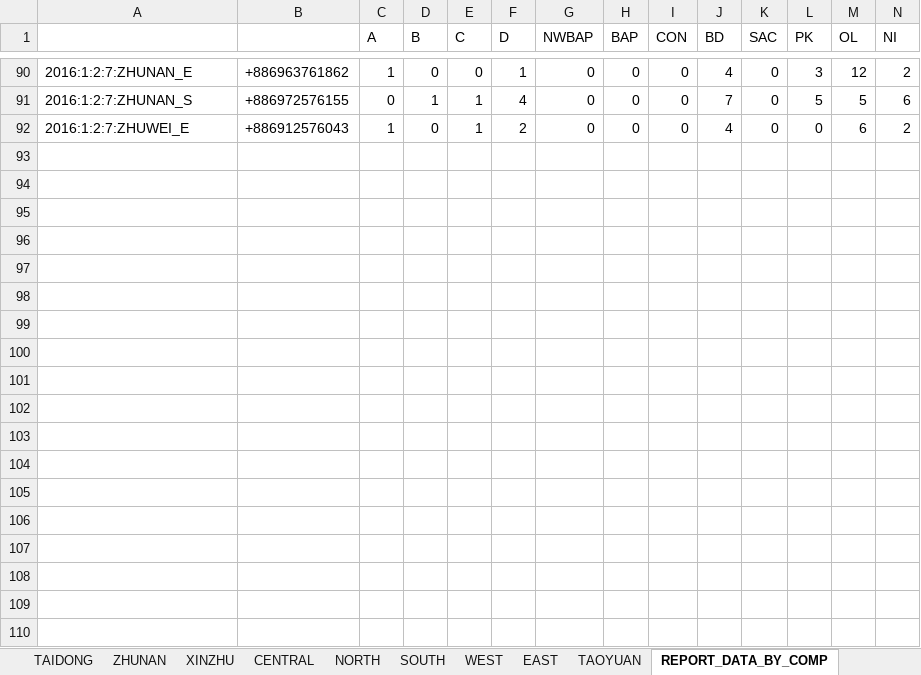
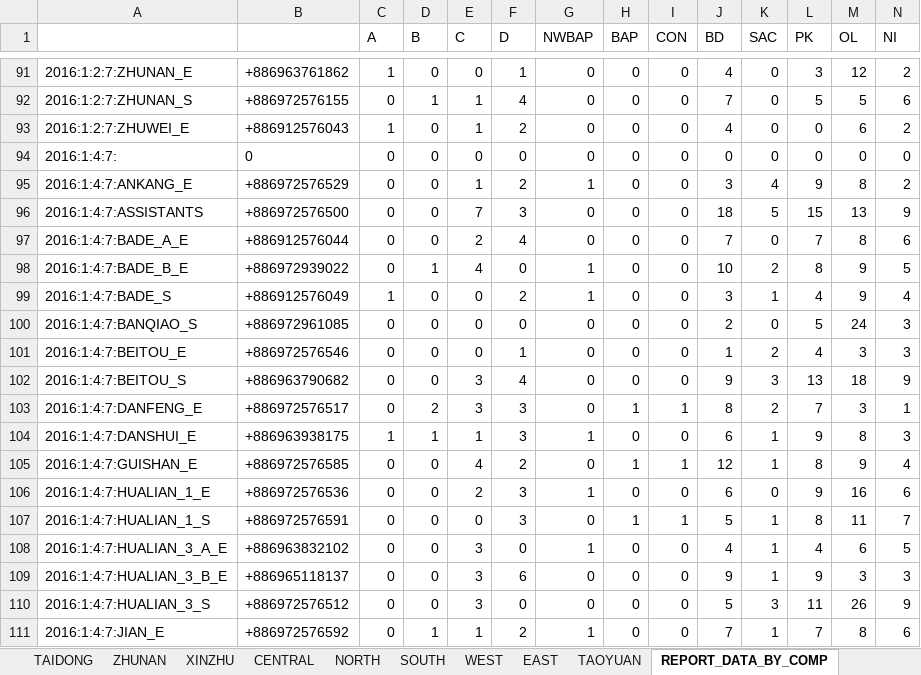
Before and after one commit to taiwantaipeimission/ARPS, an Excel workbook: report/Debug/report_sheet_new.xlsx, sheet REPORT_DATA_BY_COMP, drawn as a sheet; only a part is shown, gaps mark what is left out; values as stored, in another font and other column widths than the file's, no borders; rows hold the shown columns only; the diff covers the shown part only; the diff names each change by its address in the sheet, - before the commit and + after, or states it on an @@ line.

Commit message:
Fix zone reports so they only sum the comp. reports in the proper date range

```diff
--- a/report/Debug/report_sheet_new.xlsx (sheet REPORT_DATA_BY_COMP)
+++ b/report/Debug/report_sheet_new.xlsx (sheet REPORT_DATA_BY_COMP)
+row 94: 2016:1:4:7: | 0 | 0 | 0 | 0 | 0 | 0 | 0 | 0 | 0 | 0 | 0 | 0 | 0
+row 95: 2016:1:4:7:ANKANG_E | +886972576529 | 0 | 0 | 1 | 2 | 1 | 0 | 0 | 3 | 4 | 9 | 8 | 2
+row 96: 2016:1:4:7:ASSISTANTS | +886972576500 | 0 | 0 | 7 | 3 | 0 | 0 | 0 | 18 | 5 | 15 | 13 | 9
+row 97: 2016:1:4:7:BADE_A_E | +886912576044 | 0 | 0 | 2 | 4 | 0 | 0 | 0 | 7 | 0 | 7 | 8 | 6
+row 98: 2016:1:4:7:BADE_B_E | +886972939022 | 0 | 1 | 4 | 0 | 1 | 0 | 0 | 10 | 2 | 8 | 9 | 5
+row 99: 2016:1:4:7:BADE_S | +886912576049 | 1 | 0 | 0 | 2 | 1 | 0 | 0 | 3 | 1 | 4 | 9 | 4
+row 100: 2016:1:4:7:BANQIAO_S | +886972961085 | 0 | 0 | 0 | 0 | 0 | 0 | 0 | 2 | 0 | 5 | 24 | 3
+row 101: 2016:1:4:7:BEITOU_E | +886972576546 | 0 | 0 | 0 | 1 | 0 | 0 | 0 | 1 | 2 | 4 | 3 | 3
+row 102: 2016:1:4:7:BEITOU_S | +886963790682 | 0 | 0 | 3 | 4 | 0 | 0 | 0 | 9 | 3 | 13 | 18 | 9
+row 103: 2016:1:4:7:DANFENG_E | +886972576517 | 0 | 2 | 3 | 3 | 0 | 1 | 1 | 8 | 2 | 7 | 3 | 1
+row 104: 2016:1:4:7:DANSHUI_E | +886963938175 | 1 | 1 | 1 | 3 | 1 | 0 | 0 | 6 | 1 | 9 | 8 | 3
+row 105: 2016:1:4:7:GUISHAN_E | +886972576585 | 0 | 0 | 4 | 2 | 0 | 1 | 1 | 12 | 1 | 8 | 9 | 4
+row 106: 2016:1:4:7:HUALIAN_1_E | +886972576536 | 0 | 0 | 2 | 3 | 1 | 0 | 0 | 6 | 0 | 9 | 16 | 6
+row 107: 2016:1:4:7:HUALIAN_1_S | +886972576591 | 0 | 0 | 0 | 3 | 0 | 1 | 1 | 5 | 1 | 8 | 11 | 7
+row 108: 2016:1:4:7:HUALIAN_3_A_E | +886963832102 | 0 | 0 | 3 | 0 | 1 | 0 | 0 | 4 | 1 | 4 | 6 | 5
+row 109: 2016:1:4:7:HUALIAN_3_B_E | +886965118137 | 0 | 0 | 3 | 6 | 0 | 0 | 0 | 9 | 1 | 9 | 3 | 3
+row 110: 2016:1:4:7:HUALIAN_3_S | +886972576512 | 0 | 0 | 3 | 0 | 0 | 0 | 0 | 5 | 3 | 11 | 26 | 9
+row 111: 2016:1:4:7:JIAN_E | +886972576592 | 0 | 1 | 1 | 2 | 1 | 0 | 0 | 7 | 1 | 7 | 8 | 6
```
Also changed, not shown: 79 added rows elsewhere in this sheet, sheet REPORT_DATA_BY_ZONE, sheet TAOYUAN, sheet SOUTH, sheet XINZHU, sheet WEST, sheet TAIDONG, 8 more sheets, hidden cells, 11 other files.
